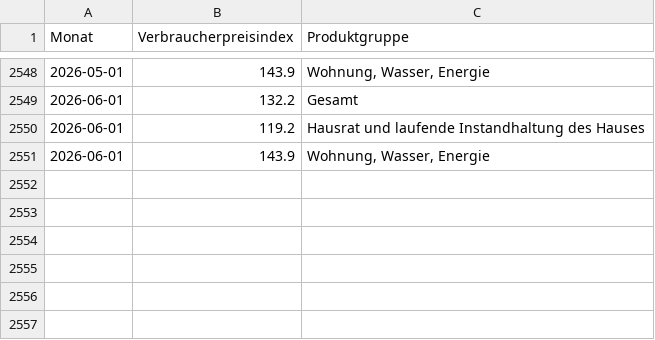
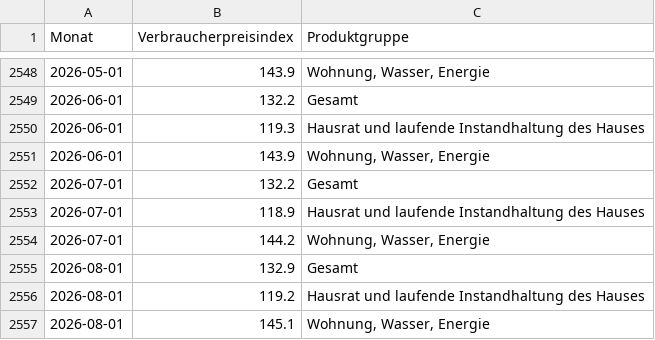
Before and after one commit to schmoigl/tariflohn-tracker, a CSV file: VPI.csv, drawn as a sheet; only a part is shown, gaps mark what is left out.

```diff
--- a/VPI.csv
+++ b/VPI.csv
@@ -2549,3 +2549,9 @@ Monat,Verbraucherpreisindex,Produktgruppe
 2026-06-01,132.2,Gesamt
-2026-06-01,119.2,Hausrat und laufende Instandhaltung des Hauses
+2026-06-01,119.3,Hausrat und laufende Instandhaltung des Hauses
 2026-06-01,143.9,"Wohnung, Wasser, Energie"
+2026-07-01,132.2,Gesamt
+2026-07-01,118.9,Hausrat und laufende Instandhaltung des Hauses
+2026-07-01,144.2,"Wohnung, Wasser, Energie"
+2026-08-01,132.9,Gesamt
+2026-08-01,119.2,Hausrat und laufende Instandhaltung des Hauses
+2026-08-01,145.1,"Wohnung, Wasser, Energie"
```
Also changed, not shown: PROD.csv, 1 other file.
